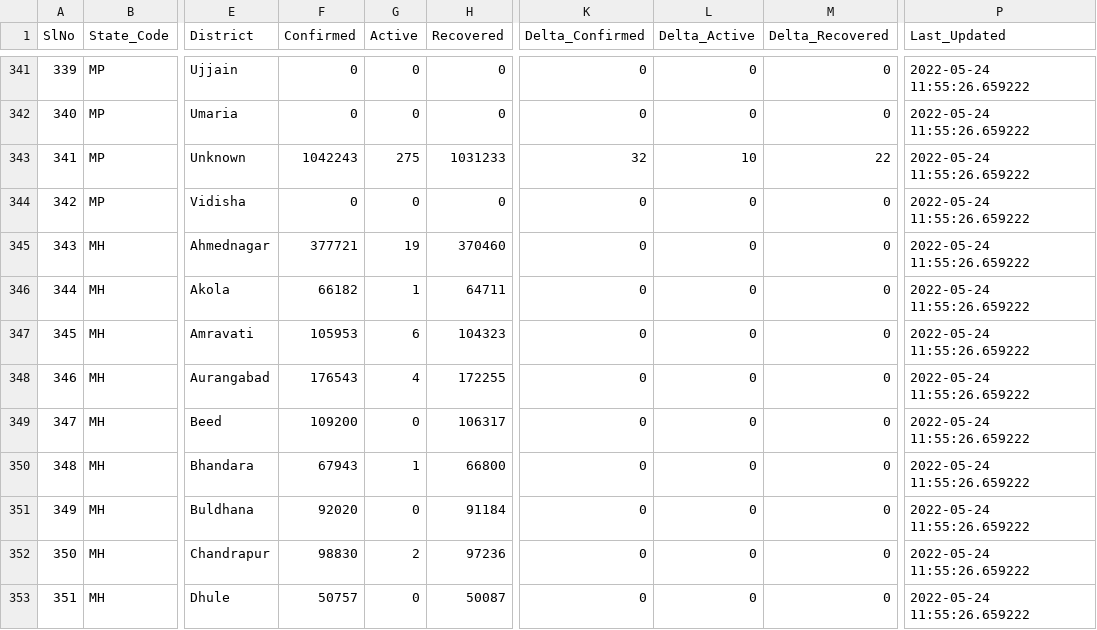
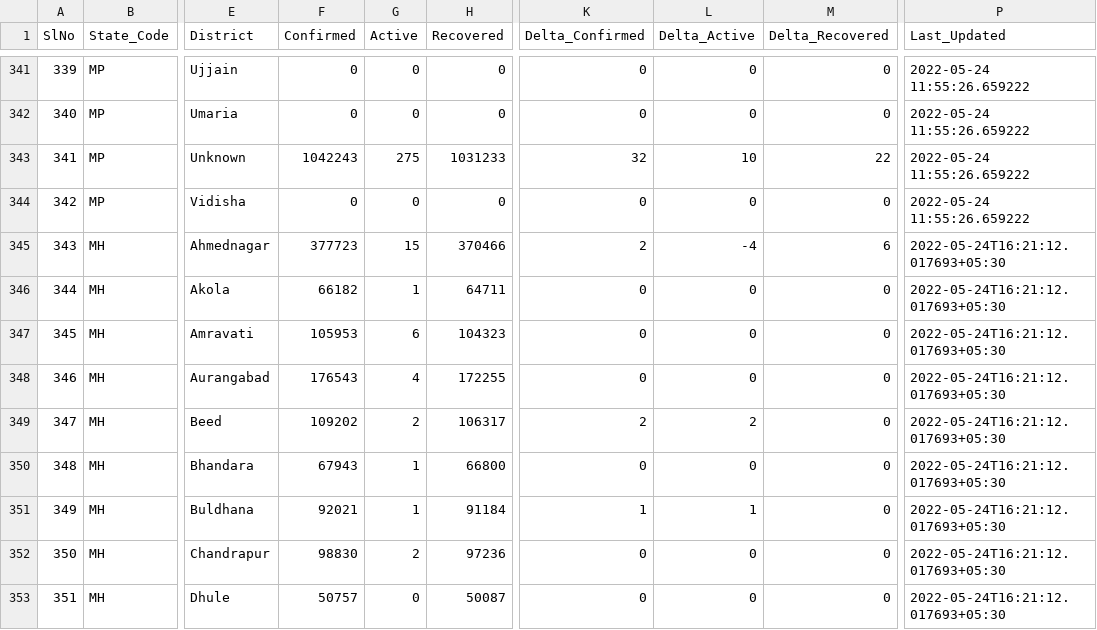
Before and after one commit to incovid19/data, a CSV file: csv/latest/district_wise.csv, drawn as a sheet; only a part is shown, gaps mark what is left out; the diff covers the shown part only; the diff names each change by its address in the sheet, - before the commit and + after, or states it on an @@ line.

```diff
--- a/csv/latest/district_wise.csv
+++ b/csv/latest/district_wise.csv
-F345 (Confirmed): 377721
+F345 (Confirmed): 377723
-G345 (Active): 19
+G345 (Active): 15
-H345 (Recovered): 370460
+H345 (Recovered): 370466
-K345 (Delta_Confirmed): 0
+K345 (Delta_Confirmed): 2
-L345 (Delta_Active): 0
+L345 (Delta_Active): -4
-M345 (Delta_Recovered): 0
+M345 (Delta_Recovered): 6
-P345:P353 (Last_Updated): 2022-05-24 11:55:26.659222
+P345:P353 (Last_Updated): 2022-05-24T16:21:12.017693+05:30
-F349 (Confirmed): 109200
+F349 (Confirmed): 109202
-G349 (Active): 0
+G349 (Active): 2
-K349 (Delta_Confirmed): 0
+K349 (Delta_Confirmed): 2
-L349 (Delta_Active): 0
+L349 (Delta_Active): 2
-F351 (Confirmed): 92020
+F351 (Confirmed): 92021
-G351 (Active): 0
+G351 (Active): 1
-K351 (Delta_Confirmed): 0
+K351 (Delta_Confirmed): 1
-L351 (Delta_Active): 0
+L351 (Delta_Active): 1
```
Also changed, not shown: 4 removed rows, 97 edited cells and row numbers in column A elsewhere in this file, csv/latest/state_wise.csv, csv/latest/state_wise_daily.csv, 9 other files.
